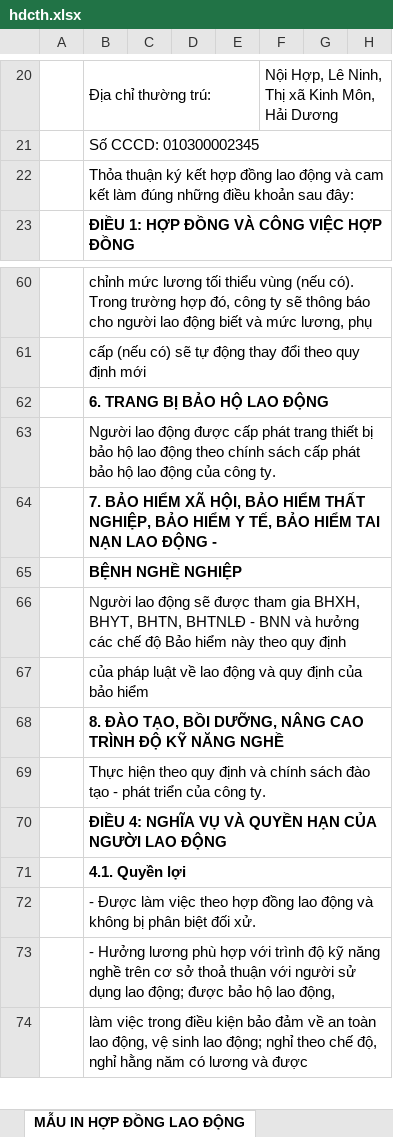
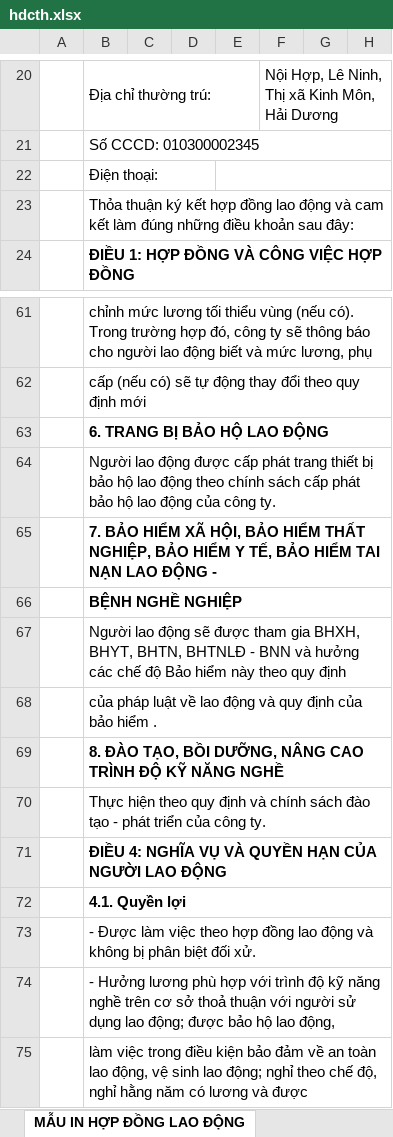
Before and after one commit to mrdotiendat1992/HRM, an Excel workbook: static/uploads/mau/hopdong/nt1/duoi_o2/hdcth.xlsx, sheet MẪU IN HỢP ĐỒNG LAO ĐỘNG, drawn as a sheet; only a part is shown, gaps mark what is left out; values as stored, in another font and other column widths than the file's, no borders; charts and pictures not drawn; addresses are those after the commit; rows hold the shown columns only; the diff names each change by its address in the sheet, - before the commit and + after, or states it on an @@ line.

```diff
--- a/static/uploads/mau/hopdong/nt1/duoi_o2/hdcth.xlsx (sheet MẪU IN HỢP ĐỒNG LAO ĐỘNG)
+++ b/static/uploads/mau/hopdong/nt1/duoi_o2/hdcth.xlsx (sheet MẪU IN HỢP ĐỒNG LAO ĐỘNG)
+row 22:  | Điện thoại:
-B68: …bảo hiểm
+B68: …bảo hiểm .
```
Also changed, not shown: static/uploads/mau/hopdong/nt1/duoi_o2/hdnh.xlsx, static/uploads/mau/hopdong/nt1/duoi_o2/hdvth.xlsx, 6 other files.
